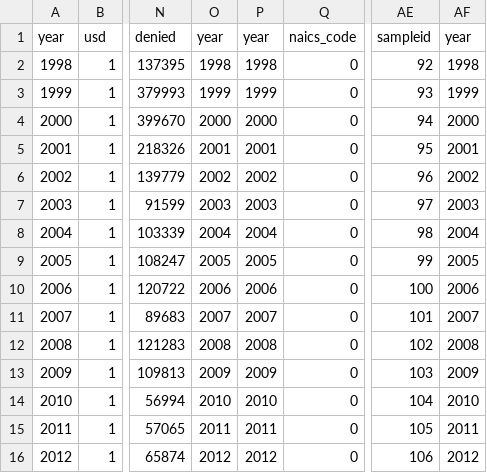
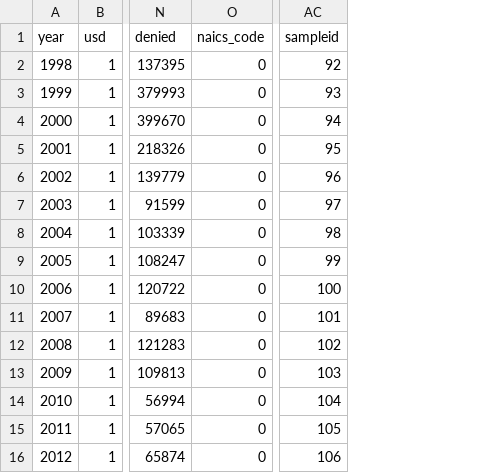
Before and after one commit to Yaliang/495-datascience-trade-predict, a CSV file: Prediction/totalTable.csv, drawn as a sheet; only a part is shown, gaps mark what is left out; the diff names each change by its address in the sheet, - before the commit and + after, or states it on an @@ line.

Commit message:
removed the duplicate column

```diff
--- a/Prediction/totalTable.csv
+++ b/Prediction/totalTable.csv
-column O (year), rows 2-16: 1998 | 1999 | 2000 | 2001 | 2002 | 2003 | 2004 | 2005 | 2006 | 2007 | 2008 | 2009 | 2010 | 2011 | 2012
-column P (year), rows 2-16: 1998 | 1999 | 2000 | 2001 | 2002 | 2003 | 2004 | 2005 | 2006 | 2007 | 2008 | 2009 | 2010 | 2011 | 2012
-column AF (year), rows 2-16: 1998 | 1999 | 2000 | 2001 | 2002 | 2003 | 2004 | 2005 | 2006 | 2007 | 2008 | 2009 | 2010 | 2011 | 2012
```
